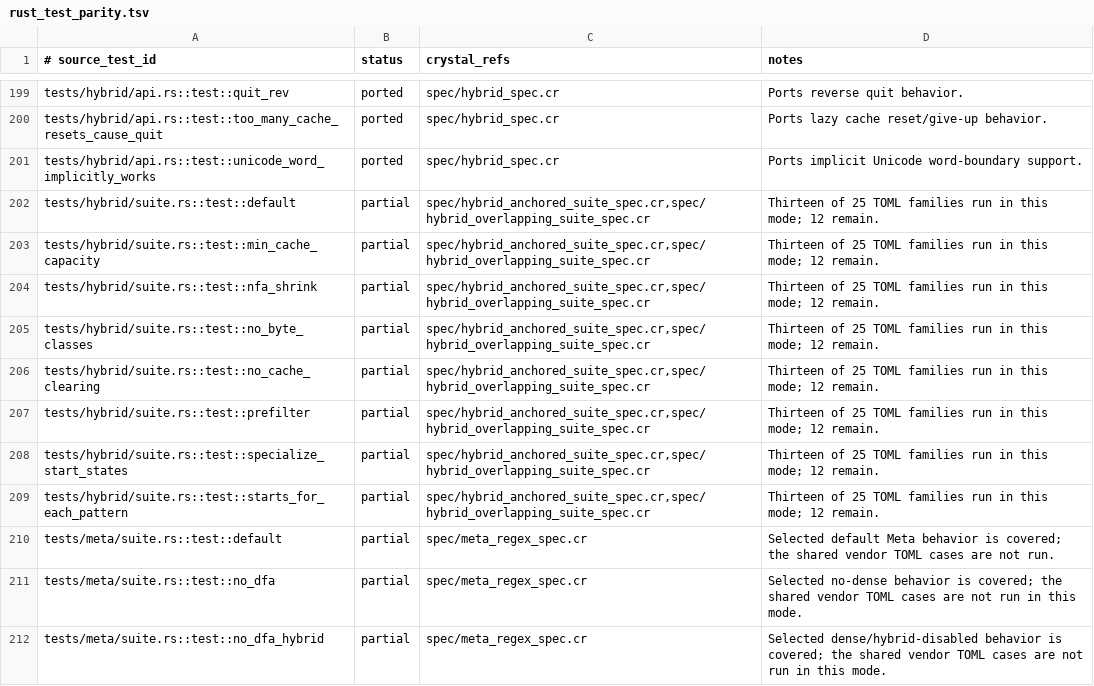
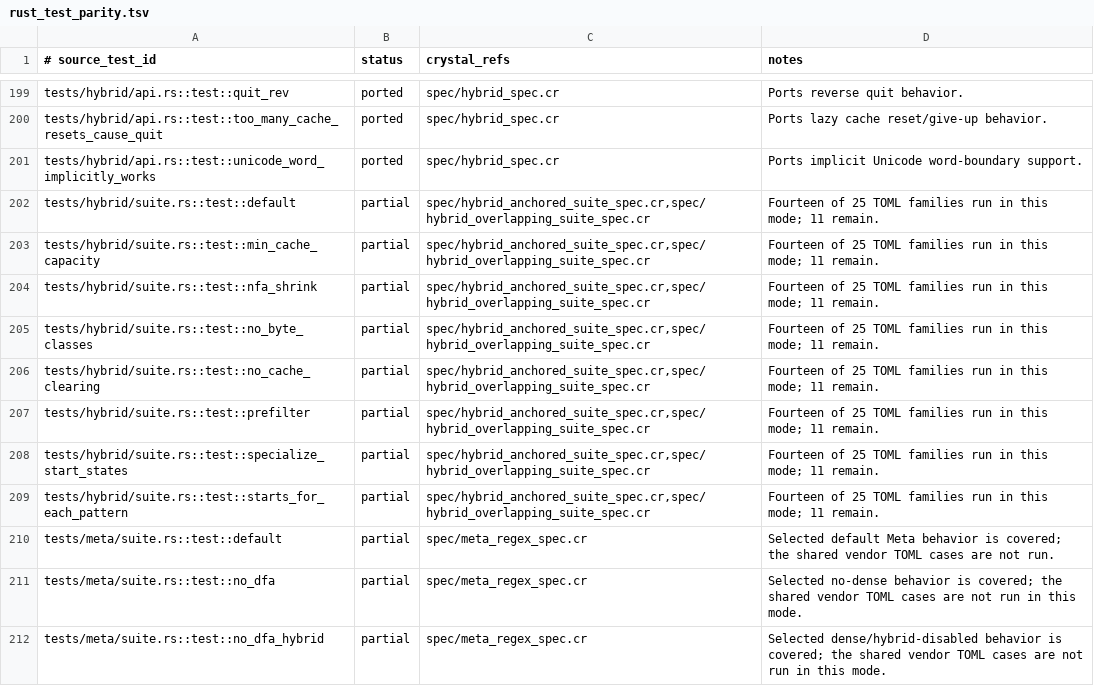
Before and after one commit to dsisnero/regex-automata, a TSV file: plans/inventory/rust_test_parity.tsv, drawn as a sheet; only a part is shown, gaps mark what is left out.

Commit message:
port: verify hybrid custom line terminators
- Replay all ten vendor line-terminator cases in eight hybrid modes.

- Configure syntax and Thompson look matcher from fixture values.

- Update hybrid parity plan and test inventory.

```diff
--- a/plans/inventory/rust_test_parity.tsv
+++ b/plans/inventory/rust_test_parity.tsv
@@ -201,10 +201,10 @@ tests/hybrid/api.rs::test::too_many_cache_resets_cause_quit	ported	spec/hybrid_s
 tests/hybrid/api.rs::test::unicode_word_implicitly_works	ported	spec/hybrid_spec.cr	Ports implicit Unicode word-boundary support.
-tests/hybrid/suite.rs::test::default	partial	spec/hybrid_anchored_suite_spec.cr,spec/hybrid_overlapping_suite_spec.cr	Thirteen of 25 TOML families run in this mode; 12 remain.
-tests/hybrid/suite.rs::test::min_cache_capacity	partial	spec/hybrid_anchored_suite_spec.cr,spec/hybrid_overlapping_suite_spec.cr	Thirteen of 25 TOML families run in this mode; 12 remain.
-tests/hybrid/suite.rs::test::nfa_shrink	partial	spec/hybrid_anchored_suite_spec.cr,spec/hybrid_overlapping_suite_spec.cr	Thirteen of 25 TOML families run in this mode; 12 remain.
-tests/hybrid/suite.rs::test::no_byte_classes	partial	spec/hybrid_anchored_suite_spec.cr,spec/hybrid_overlapping_suite_spec.cr	Thirteen of 25 TOML families run in this mode; 12 remain.
-tests/hybrid/suite.rs::test::no_cache_clearing	partial	spec/hybrid_anchored_suite_spec.cr,spec/hybrid_overlapping_suite_spec.cr	Thirteen of 25 TOML families run in this mode; 12 remain.
-tests/hybrid/suite.rs::test::prefilter	partial	spec/hybrid_anchored_suite_spec.cr,spec/hybrid_overlapping_suite_spec.cr	Thirteen of 25 TOML families run in this mode; 12 remain.
-tests/hybrid/suite.rs::test::specialize_start_states	partial	spec/hybrid_anchored_suite_spec.cr,spec/hybrid_overlapping_suite_spec.cr	Thirteen of 25 TOML families run in this mode; 12 remain.
-tests/hybrid/suite.rs::test::starts_for_each_pattern	partial	spec/hybrid_anchored_suite_spec.cr,spec/hybrid_overlapping_suite_spec.cr	Thirteen of 25 TOML families run in this mode; 12 remain.
+tests/hybrid/suite.rs::test::default	partial	spec/hybrid_anchored_suite_spec.cr,spec/hybrid_overlapping_suite_spec.cr	Fourteen of 25 TOML families run in this mode; 11 remain.
+tests/hybrid/suite.rs::test::min_cache_capacity	partial	spec/hybrid_anchored_suite_spec.cr,spec/hybrid_overlapping_suite_spec.cr	Fourteen of 25 TOML families run in this mode; 11 remain.
+tests/hybrid/suite.rs::test::nfa_shrink	partial	spec/hybrid_anchored_suite_spec.cr,spec/hybrid_overlapping_suite_spec.cr	Fourteen of 25 TOML families run in this mode; 11 remain.
+tests/hybrid/suite.rs::test::no_byte_classes	partial	spec/hybrid_anchored_suite_spec.cr,spec/hybrid_overlapping_suite_spec.cr	Fourteen of 25 TOML families run in this mode; 11 remain.
+tests/hybrid/suite.rs::test::no_cache_clearing	partial	spec/hybrid_anchored_suite_spec.cr,spec/hybrid_overlapping_suite_spec.cr	Fourteen of 25 TOML families run in this mode; 11 remain.
+tests/hybrid/suite.rs::test::prefilter	partial	spec/hybrid_anchored_suite_spec.cr,spec/hybrid_overlapping_suite_spec.cr	Fourteen of 25 TOML families run in this mode; 11 remain.
+tests/hybrid/suite.rs::test::specialize_start_states	partial	spec/hybrid_anchored_suite_spec.cr,spec/hybrid_overlapping_suite_spec.cr	Fourteen of 25 TOML families run in this mode; 11 remain.
+tests/hybrid/suite.rs::test::starts_for_each_pattern	partial	spec/hybrid_anchored_suite_spec.cr,spec/hybrid_overlapping_suite_spec.cr	Fourteen of 25 TOML families run in this mode; 11 remain.
 tests/meta/suite.rs::test::default	partial	spec/meta_regex_spec.cr	Selected default Meta behavior is covered; the shared vendor TOML cases are not run.
```
Also changed, not shown: 2 other files.
